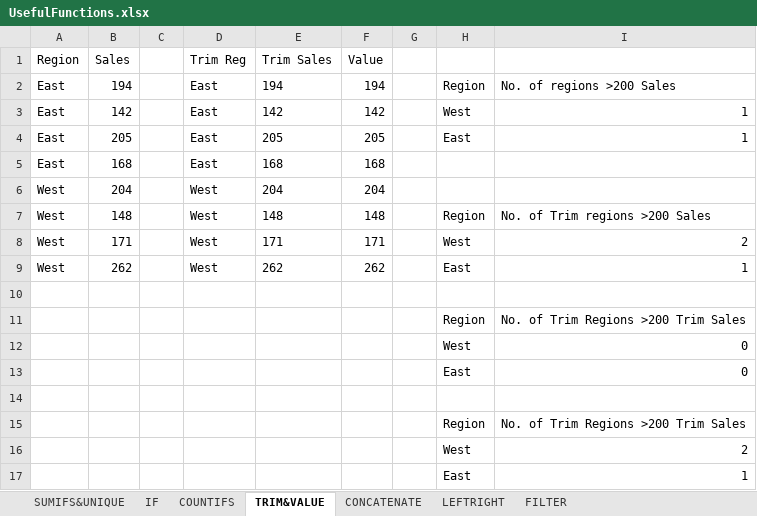
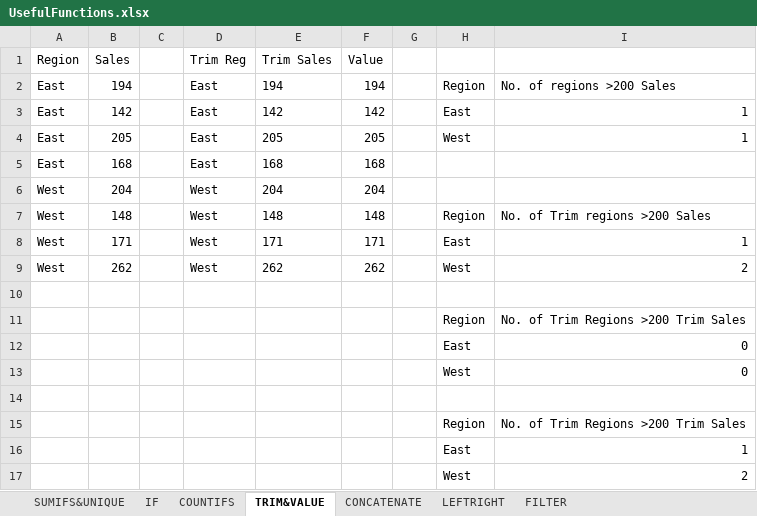
Before and after one commit to mbarger2/skills_practice, an Excel workbook: excel/UsefulFunctions/UsefulFunctions.xlsx, sheet TRIM&VALUE, drawn as a sheet; values as stored, in another font and other column widths than the file's, no borders; charts and pictures not drawn; the diff names each change by its address in the sheet, - before the commit and + after, or states it on an @@ line.

```diff
--- a/excel/UsefulFunctions/UsefulFunctions.xlsx (sheet TRIM&VALUE)
+++ b/excel/UsefulFunctions/UsefulFunctions.xlsx (sheet TRIM&VALUE)
-H3: West
+H3: East
-H4: East
+H4: West
-H8: West
+H8: East
-I8: 2
+I8: 1
-H9: East
+H9: West
-I9: 1
+I9: 2
@@ row 13 moved to row 12: East @@
@@ row 17 moved to row 16: East @@
```
Also changed, not shown: sheet SUMIFS&UNIQUE, sheet IF, sheet COUNTIFS, formulas that keep their value, charts or pictures, 1 other file.
